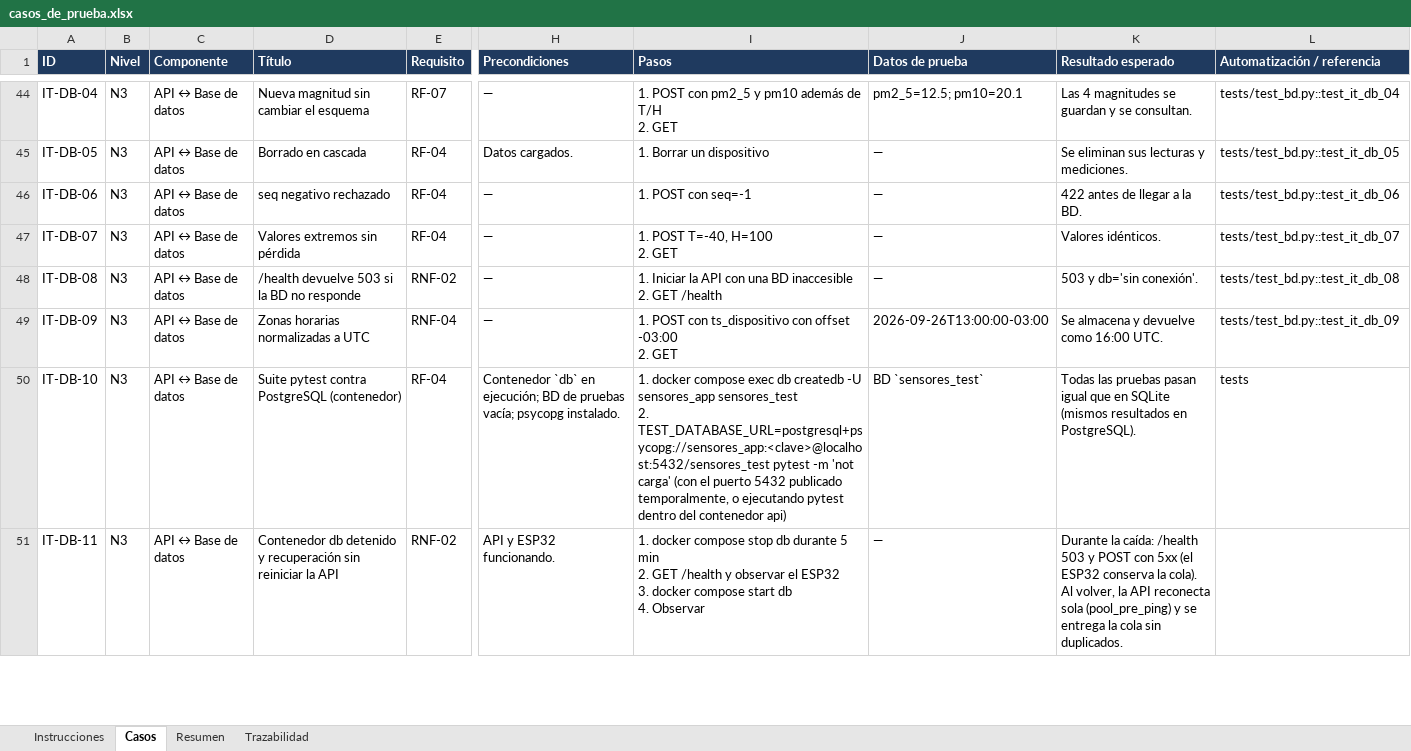
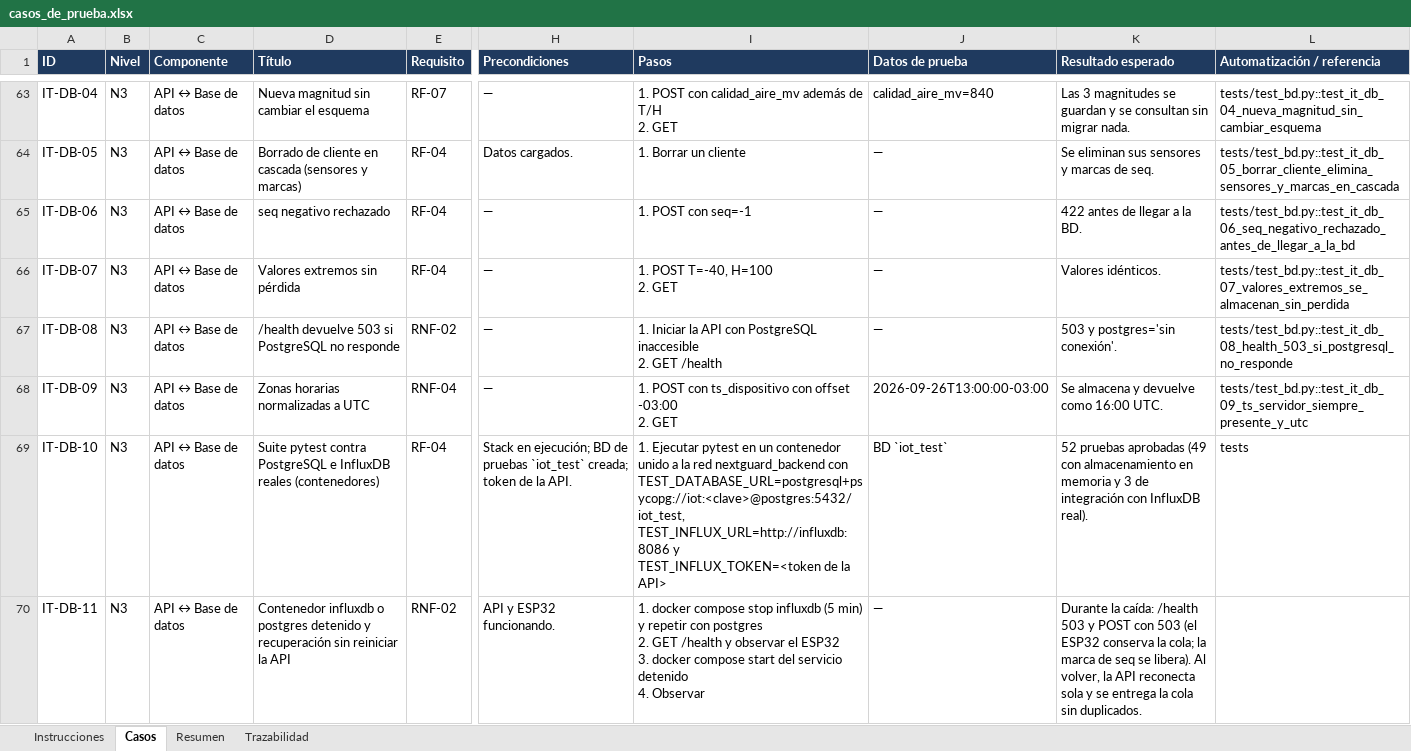
Before and after one commit to sdmunoz-duoc/NextGuard-monitoreo-IoT, an Excel workbook: docs/casos_de_prueba.xlsx, sheet Casos, drawn as a sheet; only a part is shown, gaps mark what is left out; values as stored, in another font and other column widths than the file's, no borders; conditional formats not drawn; addresses are those after the commit; ↵ is a line break in a cell; the diff covers the shown part only; the diff names each change by its address in the sheet, - before the commit and + after, or states it on an @@ line.

```diff
--- a/docs/casos_de_prueba.xlsx (sheet Casos)
+++ b/docs/casos_de_prueba.xlsx (sheet Casos)
-I63 (Pasos): …POST con pm2_5 y pm10 además de…
+I63 (Pasos): …POST con calidad_aire_mv además de…
-J63 (Datos de prueba): pm2_5=12.5; pm10=20.1
+J63 (Datos de prueba): calidad_aire_mv=840
-K63 (Resultado esperado): Las 4 magnitudes se guardan y se consultan.
+K63 (Resultado esperado): Las 3 magnitudes se guardan y se consultan sin migrar nada.
-L63 (Automatización / referencia): tests/test_bd.py::test_it_db_04
+L63 (Automatización / referencia): tests/test_bd.py::test_it_db_04_nueva_magnitud_sin_cambiar_esquema
-D64 (Título): Borrado en cascada
+D64 (Título): Borrado de cliente en cascada (sensores y marcas)
-I64 (Pasos): 1. Borrar un dispositivo
+I64 (Pasos): 1. Borrar un cliente
-K64 (Resultado esperado): Se eliminan sus lecturas y mediciones.
+K64 (Resultado esperado): Se eliminan sus sensores y marcas de seq.
-L64 (Automatización / referencia): tests/test_bd.py::test_it_db_05
+L64 (Automatización / referencia): tests/test_bd.py::test_it_db_05_borrar_cliente_elimina_sensores_y_marcas_en_cascada
-L65 (Automatización / referencia): tests/test_bd.py::test_it_db_06
+L65 (Automatización / referencia): tests/test_bd.py::test_it_db_06_seq_negativo_rechazado_antes_de_llegar_a_la_bd
-L66 (Automatización / referencia): tests/test_bd.py::test_it_db_07
+L66 (Automatización / referencia): tests/test_bd.py::test_it_db_07_valores_extremos_se_almacenan_sin_perdida
-D67 (Título): /health devuelve 503 si la BD no responde
+D67 (Título): /health devuelve 503 si PostgreSQL no responde
-I67 (Pasos): …API con una BD inaccesible ↵ 2.…
+I67 (Pasos): …API con PostgreSQL inaccesible ↵ 2.…
-K67 (Resultado esperado): 503 y db='sin conexión'.
+K67 (Resultado esperado): 503 y postgres='sin conexión'.
-L67 (Automatización / referencia): tests/test_bd.py::test_it_db_08
+L67 (Automatización / referencia): tests/test_bd.py::test_it_db_08_health_503_si_postgresql_no_responde
-L68 (Automatización / referencia): tests/test_bd.py::test_it_db_09
+L68 (Automatización / referencia): tests/test_bd.py::test_it_db_09_ts_servidor_siempre_presente_y_utc
-D69 (Título): …contra PostgreSQL (contenedor)
+D69 (Título): …contra PostgreSQL e InfluxDB reales (contenedores)
-H69 (Precondiciones): Contenedor `db` en ejecución; BD de pruebas vacía; psycopg instalado.
+H69 (Precondiciones): Stack en ejecución; BD de pruebas `iot_test` creada; token de la API.
-I69 (Pasos): 1. docker compose exec db createdb -U sensores_app sensores_test ↵ 2. TEST_DATABASE_URL=postgresql+psycopg://sensores_app:<clave>@localhost:5432/sensores_test pytest -m 'not carga' (con el puerto 5432 publicado temporalmente, o ejecutando pytest dentro del contenedor api)
+I69 (Pasos): 1. Ejecutar pytest en un contenedor unido a la red nextguard_backend con TEST_DATABASE_URL=postgresql+psycopg://iot:<clave>@postgres:5432/iot_test, TEST_INFLUX_URL=http://influxdb:8086 y TEST_INFLUX_TOKEN=<token de la API>
-J69 (Datos de prueba): BD `sensores_test`
+J69 (Datos de prueba): BD `iot_test`
-K69 (Resultado esperado): Todas las pruebas pasan igual que en SQLite (mismos resultados en PostgreSQL).
+K69 (Resultado esperado): 52 pruebas aprobadas (49 con almacenamiento en memoria y 3 de integración con InfluxDB real).
-D70 (Título): Contenedor db detenido y…
+D70 (Título): Contenedor influxdb o postgres detenido y…
-I70 (Pasos): …compose stop db durante 5 min ↵ 2. GET /health y observar el ESP32 ↵ 3. docker compose start db ↵ 4. Observar
+I70 (Pasos): …compose stop influxdb (5 min) y repetir con postgres ↵ 2. GET /health y observar el ESP32 ↵ 3. docker compose start del servicio detenido ↵ 4. Observar
-K70 (Resultado esperado): …POST con 5xx (el ESP32 conserva la cola). Al volver, la API reconecta sola (pool_pre_ping) y se…
+K70 (Resultado esperado): …POST con 503 (el ESP32 conserva la cola; la marca de seq se libera). Al volver, la API reconecta sola y se…
```
Also changed, not shown: 29 added rows and 91 edited cells elsewhere in this sheet, sheet Resumen, sheet Trazabilidad, 26 other files.
